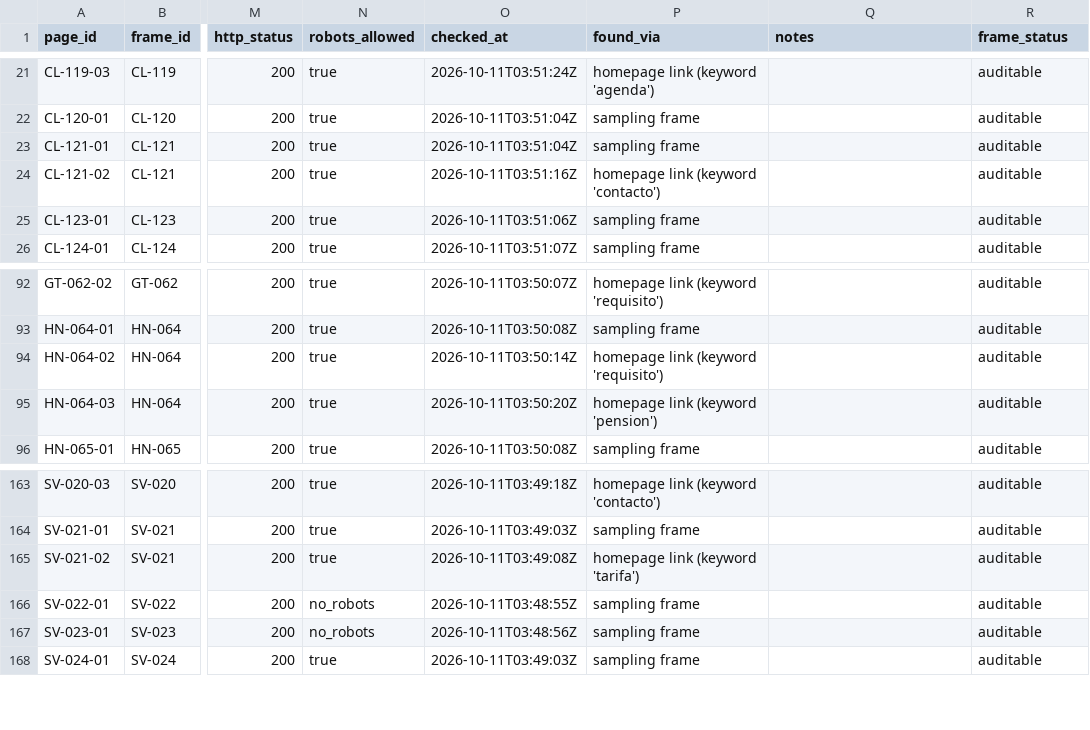
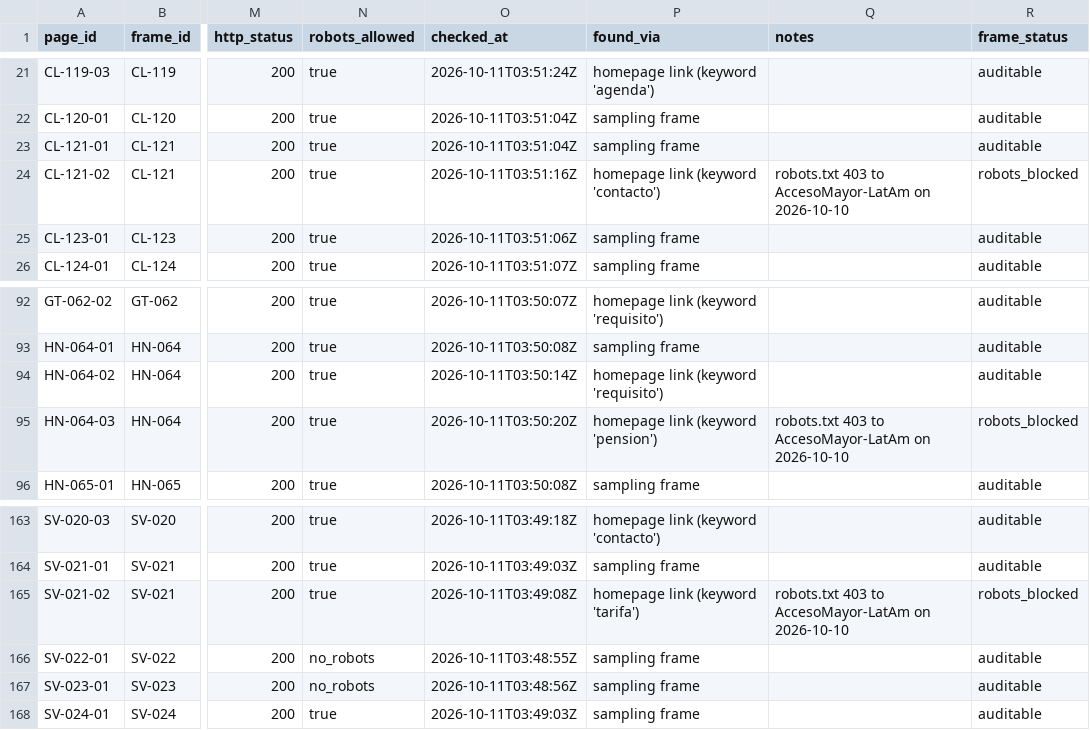
Before and after one commit to jaime-sql/accesomayor-latam, a CSV file: data/page_frame.csv, drawn as a sheet; only a part is shown, gaps mark what is left out; the diff names each change by its address in the sheet, - before the commit and + after, or states it on an @@ line.

Commit message:
Publish AccesoMayor-LatAm v1.0 DataPort freeze (#2)
Frozen Oct 22 SV audit tables (pipeline v0.1.3) for IEEE AgeTech DataPort.
Zip at publish/AccesoMayor-LatAm-v1.0.zip under CC BY 4.0; pipeline code remains MIT.

```diff
--- a/data/page_frame.csv
+++ b/data/page_frame.csv
-Q24 (notes): (empty)
+Q24 (notes): robots.txt 403 to AccesoMayor-LatAm on 2026-10-10
-R24 (frame_status): auditable
+R24 (frame_status): robots_blocked
-Q95 (notes): (empty)
+Q95 (notes): robots.txt 403 to AccesoMayor-LatAm on 2026-10-10
-R95 (frame_status): auditable
+R95 (frame_status): robots_blocked
-Q165 (notes): (empty)
+Q165 (notes): robots.txt 403 to AccesoMayor-LatAm on 2026-10-10
-R165 (frame_status): auditable
+R165 (frame_status): robots_blocked
```
Also changed, not shown: 7 other files.
